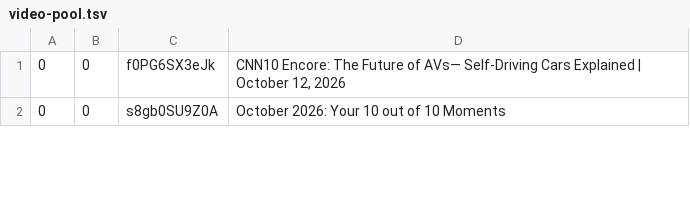
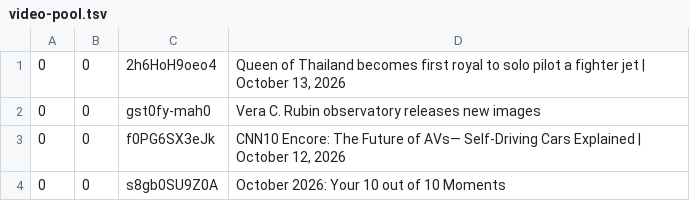
Before and after one commit to epis-mintsite/cnn10-exam-daily, a TSV file: data/video-pool.tsv, drawn as a sheet; only a part is shown; the diff names each change by its address in the sheet, - before the commit and + after, or states it on an @@ line.

```diff
--- a/data/video-pool.tsv
+++ b/data/video-pool.tsv
+row 1: 0 | 0 | 2h6HoH9oeo4 | Queen of Thailand becomes first royal to solo pilot a fighter jet | October 13, 2026
+row 2: 0 | 0 | gst0fy-mah0 | Vera C. Rubin observatory releases new images
```
Also changed, not shown: 1 other file.
